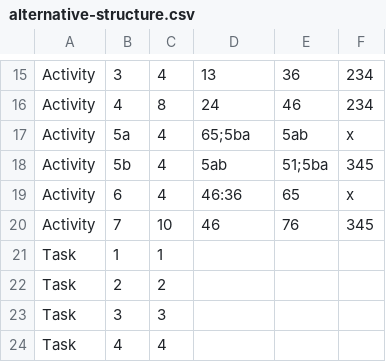
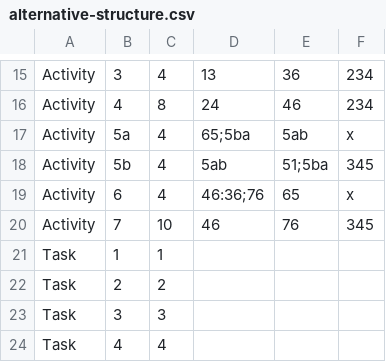
Before and after one commit to Linus-Baumann/echtzeitsysteme-programmieraufgabe, a CSV file: TaskVisualizer/Backend/src/static/csv/alternative-structure.csv, drawn as a sheet; only a part is shown, gaps mark what is left out.

Commit message:
structure corrected

```diff
--- a/TaskVisualizer/Backend/src/static/csv/alternative-structure.csv
+++ b/TaskVisualizer/Backend/src/static/csv/alternative-structure.csv
@@ -18,3 +18,3 @@ Activity, 5a, 4, 65;5ba, 5ab, x
 Activity, 5b, 4, 5ab, 51;5ba, 345
-Activity, 6, 4, 46:36, 65, x
+Activity, 6, 4, 46:36;76, 65, x
 Activity, 7, 10, 46, 76, 345
```
